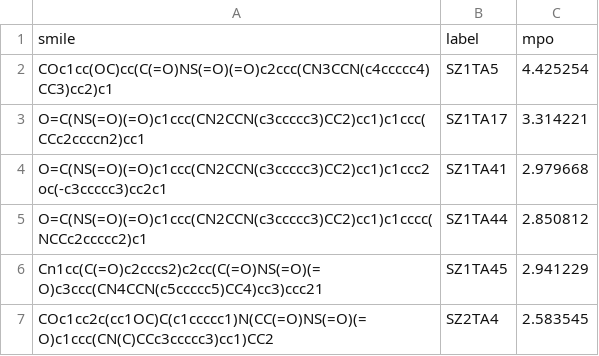
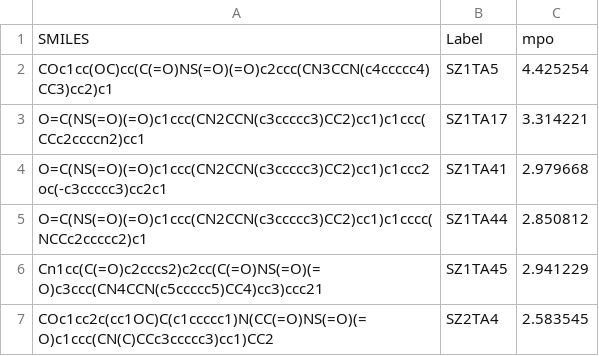
Before and after one commit to sandboxnu/cheminformatics, a CSV file: example_data/NfGlck_Hitsxlsx.csv, drawn as a sheet; only a part is shown.

Commit message:
Edit example data to have columns SMILES and Label

```diff
--- a/example_data/NfGlck_Hitsxlsx.csv
+++ b/example_data/NfGlck_Hitsxlsx.csv
@@ -1,2 +1,2 @@
-smile,label,mpo
+SMILES,Label,mpo
 COc1cc(OC)cc(C(=O)NS(=O)(=O)c2ccc(CN3CCN(c4ccccc4)CC3)cc2)c1,SZ1TA5,4.425254
```
Also changed, not shown: example_data/PfATG8_Hits.csv, example_data/PvHk_Hits.csv, 7 other files.
